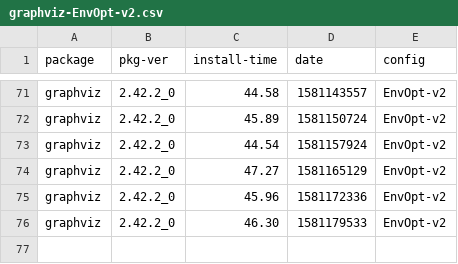
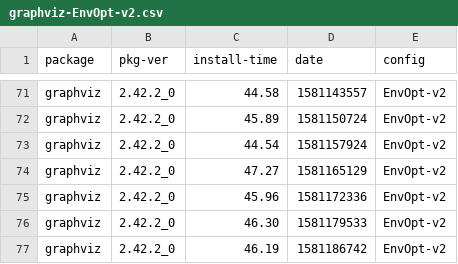
Before and after one commit to zbeekman/brew-GHA-profiling, a CSV file: graphviz-EnvOpt-v2.csv, drawn as a sheet; only a part is shown, gaps mark what is left out.

```diff
--- a/graphviz-EnvOpt-v2.csv
+++ b/graphviz-EnvOpt-v2.csv
@@ -76 +76,2 @@ graphviz, 2.42.2_0, 45.96, 1581172336, EnvOpt-v2
 graphviz, 2.42.2_0, 46.30, 1581179533, EnvOpt-v2
+graphviz, 2.42.2_0, 46.19, 1581186742, EnvOpt-v2
```
Also changed, not shown: gcc@8-EnvOpt-v2.csv, open-mpi-EnvOpt-v2.csv.
